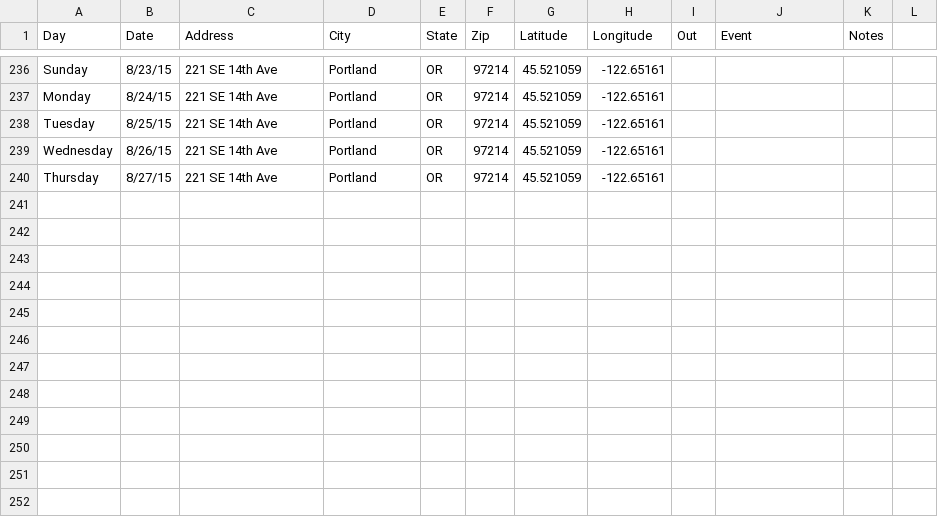
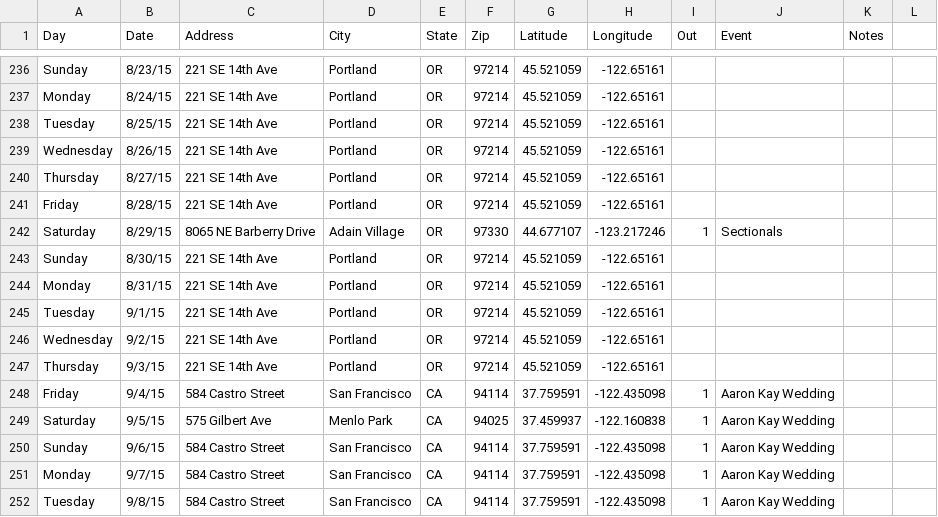
Before and after one commit to mannylopez/sleep, a CSV file: assets/data/sleep.csv, drawn as a sheet; only a part is shown, gaps mark what is left out.

Commit message:
aaron and kay wedding

```diff
--- a/assets/data/sleep.csv
+++ b/assets/data/sleep.csv
@@ -240 +240,13 @@ Wednesday,8/26/15,221 SE 14th Ave,Portland,OR,97214,45.521059,-122.65161,,,,
 Thursday,8/27/15,221 SE 14th Ave,Portland,OR,97214,45.521059,-122.65161,,,,
+Friday,8/28/15,221 SE 14th Ave,Portland,OR,97214,45.521059,-122.65161,,,,
+Saturday,8/29/15,8065 NE Barberry Drive,Adain Village,OR,97330,44.677107,-123.217246,1,Sectionals,,
+Sunday,8/30/15,221 SE 14th Ave,Portland,OR,97214,45.521059,-122.65161,,,,
+Monday,8/31/15,221 SE 14th Ave,Portland,OR,97214,45.521059,-122.65161,,,,
+Tuesday,9/1/15,221 SE 14th Ave,Portland,OR,97214,45.521059,-122.65161,,,,
+Wednesday,9/2/15,221 SE 14th Ave,Portland,OR,97214,45.521059,-122.65161,,,,
+Thursday,9/3/15,221 SE 14th Ave,Portland,OR,97214,45.521059,-122.65161,,,,
+Friday,9/4/15,584 Castro Street,San Francisco,CA,94114,37.759591,-122.435098,1,Aaron Kay Wedding,,
+Saturday,9/5/15,575 Gilbert Ave,Menlo Park,CA,94025,37.459937,-122.160838,1,Aaron Kay Wedding,,
+Sunday,9/6/15,584 Castro Street,San Francisco,CA,94114,37.759591,-122.435098,1,Aaron Kay Wedding,,
+Monday,9/7/15,584 Castro Street,San Francisco,CA,94114,37.759591,-122.435098,1,Aaron Kay Wedding,,
+Tuesday,9/8/15,584 Castro Street,San Francisco,CA,94114,37.759591,-122.435098,1,Aaron Kay Wedding,,
```
